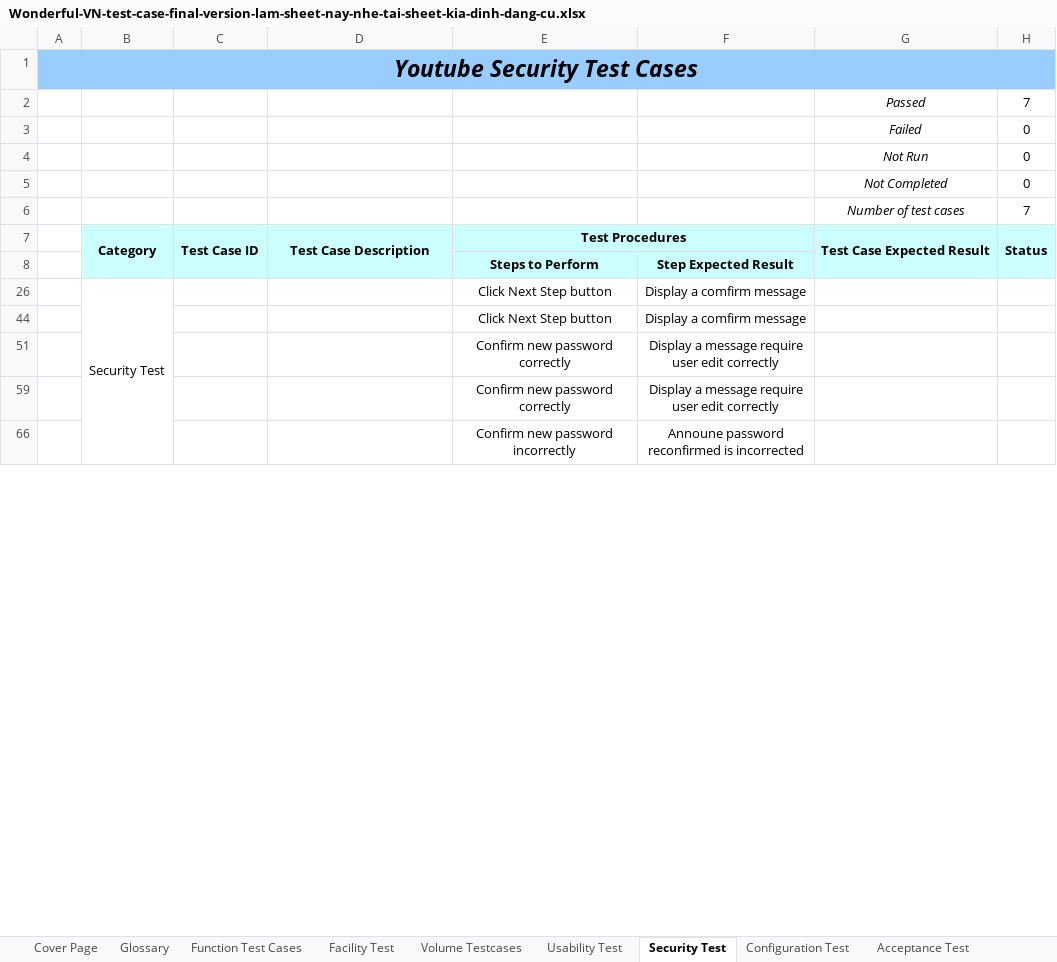
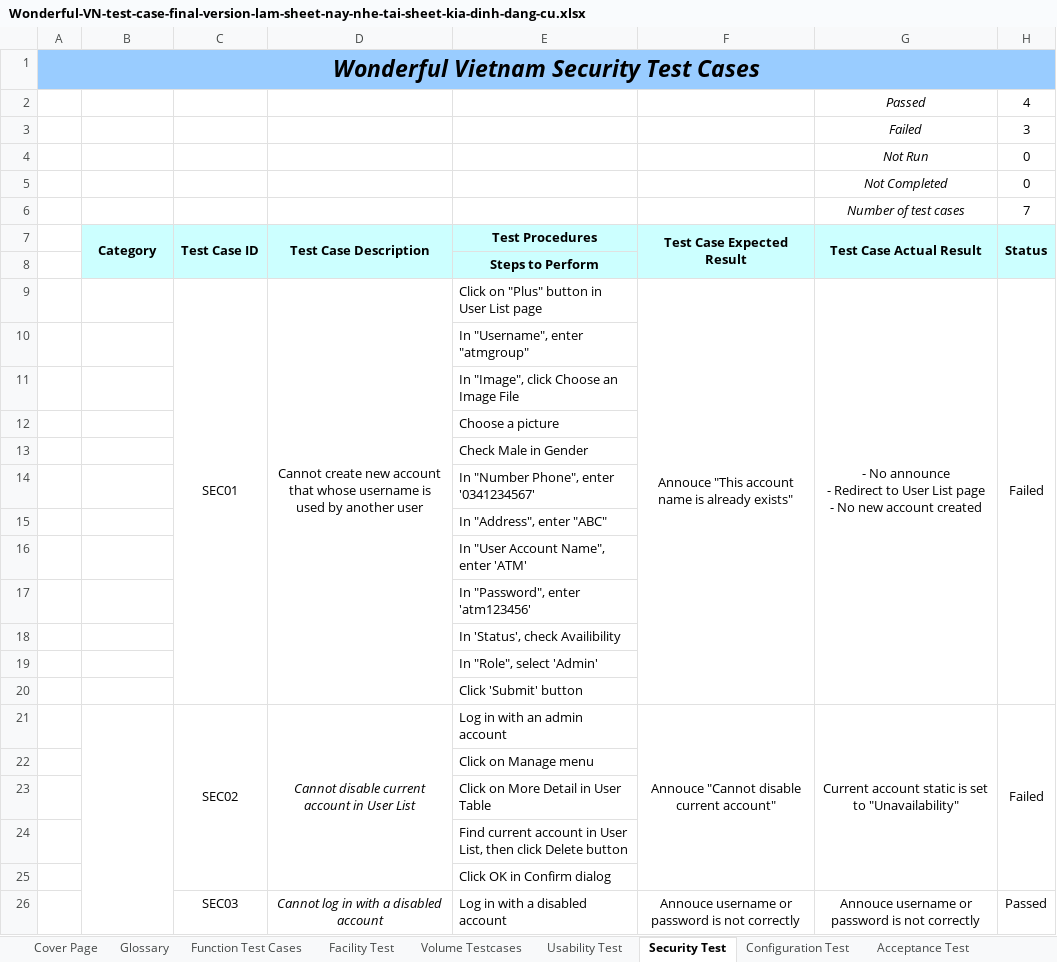
Before and after one commit to hieuthanh19/swt-assignment, an Excel workbook: Wonderful-VN-test-case-final-version-lam-sheet-nay-nhe-tai-sheet-kia-dinh-dang-cu.xlsx, sheet Security Test, drawn as a sheet; only a part is shown; values as stored, in another font and other column widths than the file's, no borders; removed rows and columns are numbered as before the commit, all else as after; ↵ is a line break in a cell; the diff covers the shown part only; the diff names each change by its address in the sheet, - before the commit and + after, or states it on an @@ line.

Commit message:
Function test & Security Test

```diff
--- a/Wonderful-VN-test-case-final-version-lam-sheet-nay-nhe-tai-sheet-kia-dinh-dang-cu.xlsx (sheet Security Test)
+++ b/Wonderful-VN-test-case-final-version-lam-sheet-nay-nhe-tai-sheet-kia-dinh-dang-cu.xlsx (sheet Security Test)
-A1: Youtube Security Test Cases
+A1: Wonderful Vietnam Security Test Cases
-H2: 7
+H2: 4
-H3: 0
+H3: 3
-E7:F7 merged
-F7: (empty)
+F7: Test Case Expected Result
+F7:F8 merged
-G7: Test Case Expected Result
+G7: Test Case Actual Result
-F8: Step Expected Result
+F8: (empty)
-row 26:  | Security Test |  |  | Click Next Step button | Display a comfirm message
-row 44:  |  |  |  | Click Next Step button | Display a comfirm message
-row 51:  |  |  |  | Confirm new password correctly | Display a message require user edit correctly
-row 59:  |  |  |  | Confirm new password correctly | Display a message require user edit correctly
-row 66:  |  |  |  | Confirm new password incorrectly | Announe password reconfirmed is incorrected
+row 9:  |  | SEC01 | Cannot create new account that whose username is used by another user | Click on "Plus" button in User List page | Annouce "This account name is already exists" | - No announce ↵ - Redirect to User List page ↵ - No new account created | Failed
+row 10:  |  |  |  | In "Username", enter "atmgroup"
+row 11:  |  |  |  | In "Image", click Choose an Image File
+row 12:  |  |  |  | Choose a picture
+row 13:  |  |  |  | Check Male in Gender
+row 14:  |  |  |  | In "Number Phone", enter '0341234567'
+row 15:  |  |  |  | In "Address", enter "ABC"
+row 16:  |  |  |  | In "User Account Name", enter 'ATM'
+row 17:  |  |  |  | In "Password", enter 'atm123456'
+row 18:  |  |  |  | In 'Status', check Availibility
+row 19:  |  |  |  | In "Role", select 'Admin'
+row 20:  |  |  |  | Click 'Submit' button
+row 21:  |  | SEC02 | Cannot disable current account in User List | Log in with an admin account | Annouce "Cannot disable current account" | Current account static is set to "Unavailability" | Failed
+row 22:  |  |  |  | Click on Manage menu
+row 23:  |  |  |  | Click on More Detail in User Table
+row 24:  |  |  |  | Find current account in User List, then click Delete button
+row 25:  |  |  |  | Click OK in Confirm dialog
+row 26:  |  | SEC03 | Cannot log in with a disabled account | Log in with a disabled account | Annouce username or password is not correctly | Annouce username or password is not correctly | Passed
```
Also changed, not shown: 14 added rows, 4 edited cells and cell formats elsewhere in this sheet, sheet Function Test Cases, other sheet tabs, formulas that keep their value, hidden cells.
